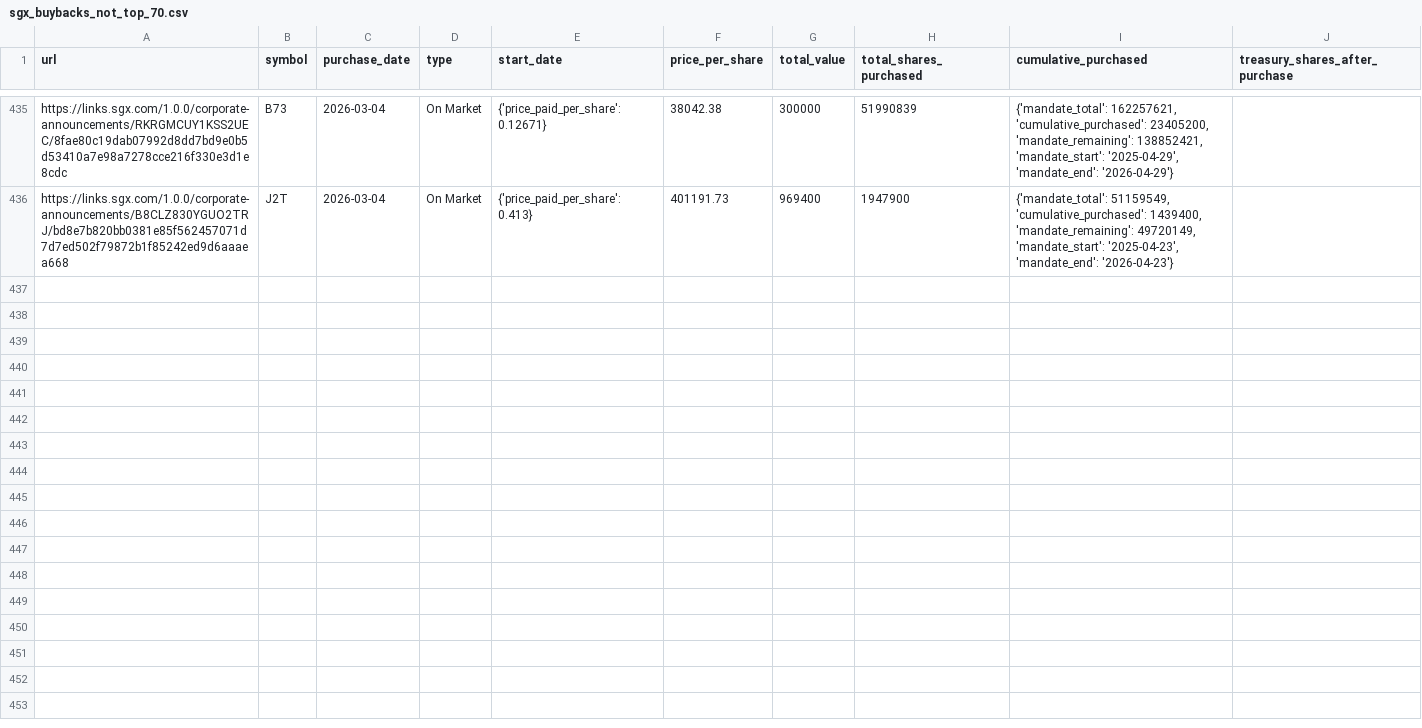
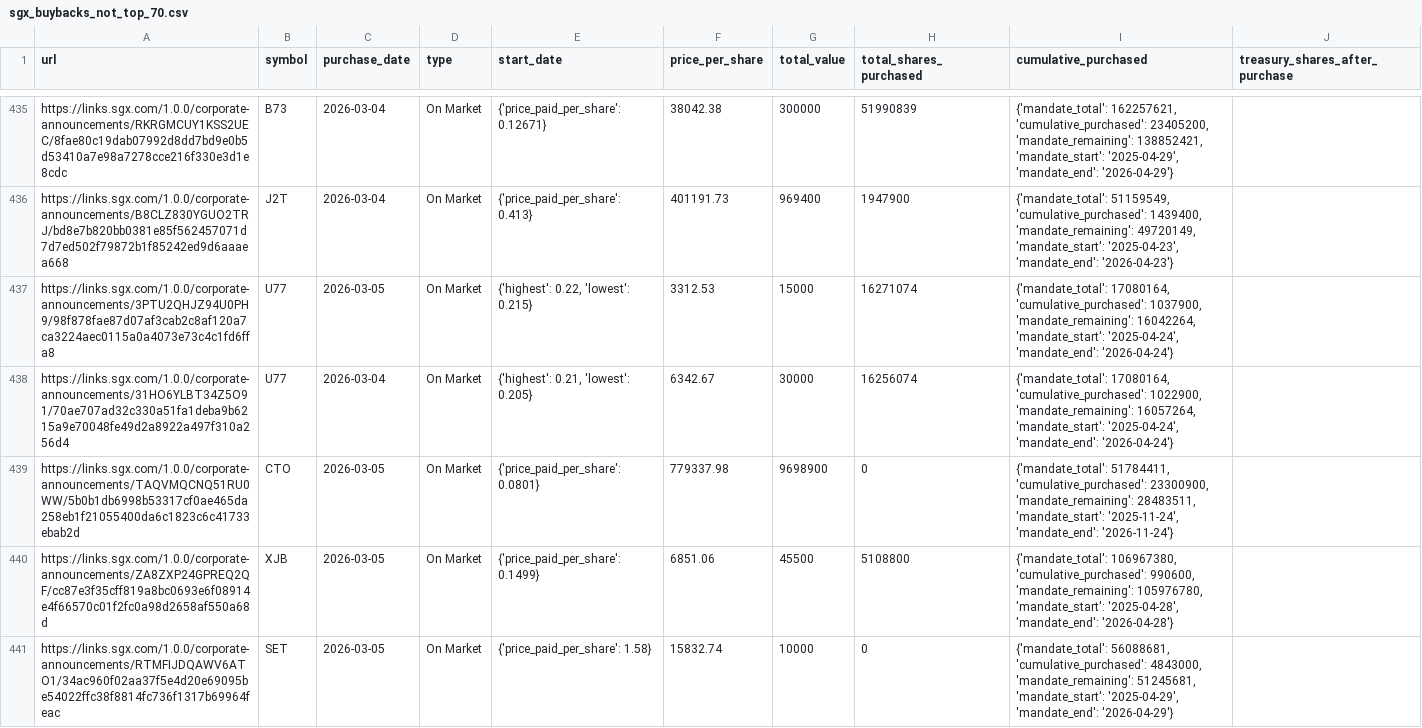
Before and after one commit to supertypeai/sgx_buyback_pipeline, a CSV file: data/scraper_output/sgx_buyback/sgx_buybacks_not_top_70.csv, drawn as a sheet; only a part is shown, gaps mark what is left out; the diff covers the shown part only.

```diff
--- a/data/scraper_output/sgx_buyback/sgx_buybacks_not_top_70.csv
+++ b/data/scraper_output/sgx_buyback/sgx_buybacks_not_top_70.csv
@@ -436 +436,6 @@ https://links.sgx.com/1.0.0/corporate-announcements/RKRGMCUY1KSS2UEC/8fae80c19da
 https://links.sgx.com/1.0.0/corporate-announcements/B8CLZ830YGUO2TRJ/bd8e7b820bb0381e85f562457071d7d7ed502f79872b1f85242ed9d6aaaea668,J2T,2026-03-04,On Market,{'price_paid_per_share': 0.413},401191.73,969400,1947900,"{'mandate_total': 51159549, 'cumulative_purchased': 1439400, 'mandate_remaining': 49720149, 'mandate_start': '2025-04-23', 'mandate_end': '2026-04-23'}"
+https://links.sgx.com/1.0.0/corporate-announcements/3PTU2QHJZ94U0PH9/98f878fae87d07af3cab2c8af120a7ca3224aec0115a0a4073e73c4c1fd6ffa8,U77,2026-03-05,On Market,"{'highest': 0.22, 'lowest': 0.215}",3312.53,15000,16271074,"{'mandate_total': 17080164, 'cumulative_purchased': 1037900, 'mandate_remaining': 16042264, 'mandate_start': '2025-04-24', 'mandate_end': '2026-04-24'}"
+https://links.sgx.com/1.0.0/corporate-announcements/31HO6YLBT34Z5O91/70ae707ad32c330a51fa1deba9b6215a9e70048fe49d2a8922a497f310a256d4,U77,2026-03-04,On Market,"{'highest': 0.21, 'lowest': 0.205}",6342.67,30000,16256074,"{'mandate_total': 17080164, 'cumulative_purchased': 1022900, 'mandate_remaining': 16057264, 'mandate_start': '2025-04-24', 'mandate_end': '2026-04-24'}"
+https://links.sgx.com/1.0.0/corporate-announcements/TAQVMQCNQ51RU0WW/5b0b1db6998b53317cf0ae465da258eb1f21055400da6c1823c6c41733ebab2d,CTO,2026-03-05,On Market,{'price_paid_per_share': 0.0801},779337.98,9698900,0,"{'mandate_total': 51784411, 'cumulative_purchased': 23300900, 'mandate_remaining': 28483511, 'mandate_start': '2025-11-24', 'mandate_end': '2026-11-24'}"
+https://links.sgx.com/1.0.0/corporate-announcements/ZA8ZXP24GPREQ2QF/cc87e3f35cff819a8bc0693e6f08914e4f66570c01f2fc0a98d2658af550a68d,XJB,2026-03-05,On Market,{'price_paid_per_share': 0.1499},6851.06,45500,5108800,"{'mandate_total': 106967380, 'cumulative_purchased': 990600, 'mandate_remaining': 105976780, 'mandate_start': '2025-04-28', 'mandate_end': '2026-04-28'}"
+https://links.sgx.com/1.0.0/corporate-announcements/RTMFIJDQAWV6ATO1/34ac960f02aa37f5e4d20e69095be54022ffc38f8814fc736f1317b69964feac,SET,2026-03-05,On Market,{'price_paid_per_share': 1.58},15832.74,10000,0,"{'mandate_total': 56088681, 'cumulative_purchased': 4843000, 'mandate_remaining': 51245681, 'mandate_start': '2025-04-29', 'mandate_end': '2026-04-29'}"
```
Also changed, not shown: 5 added rows elsewhere in this file, 3 other files.
